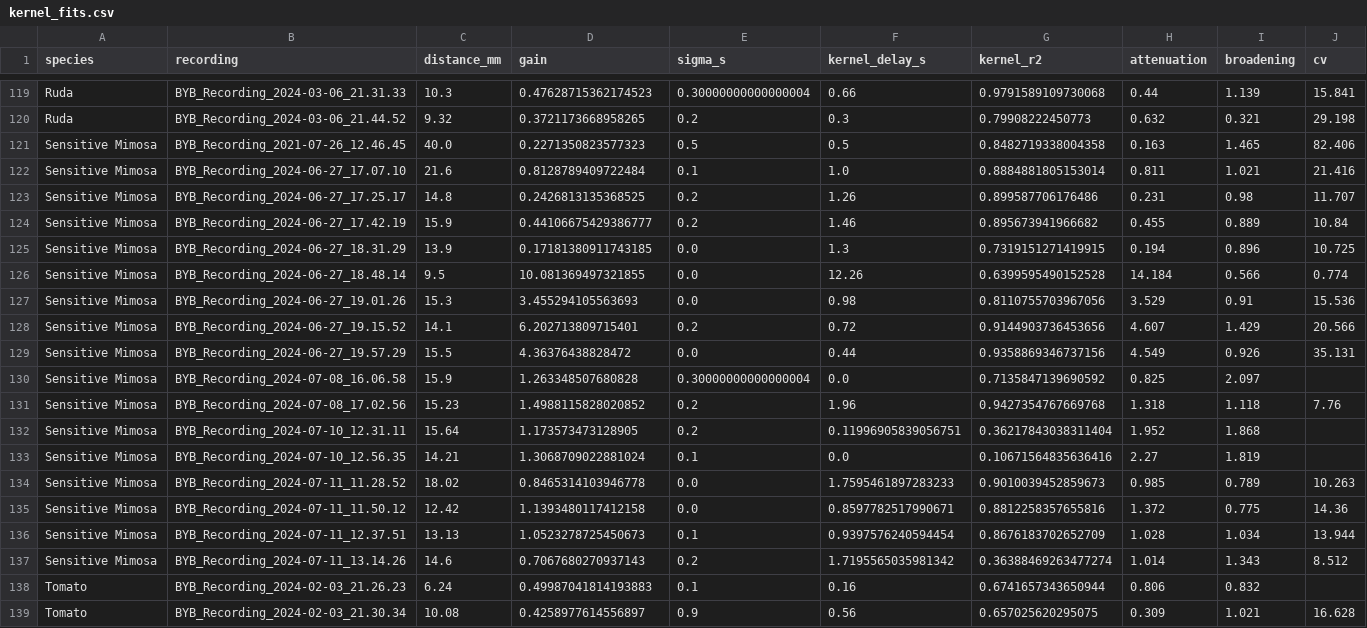
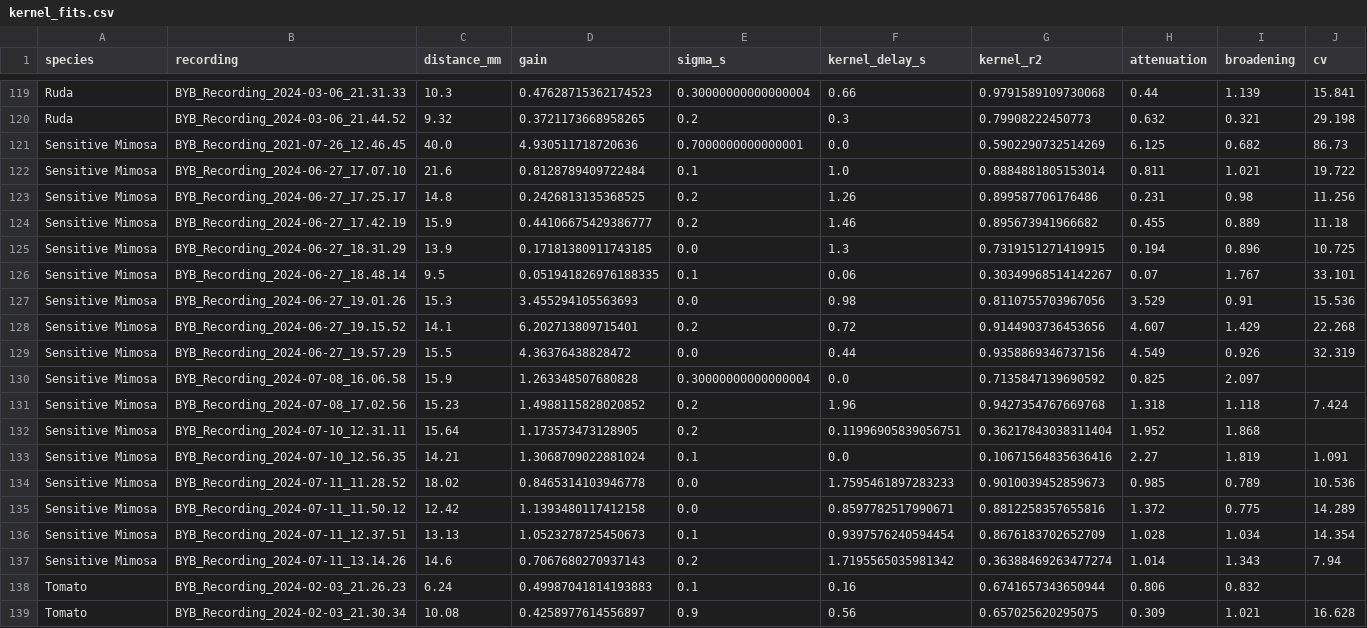
Before and after one commit to ETigerschuss/conduction-velocity-plants, a CSV file: results/kernel_fits.csv, drawn as a sheet; only a part is shown, gaps mark what is left out; the diff covers the shown part only.

```diff
--- a/results/kernel_fits.csv
+++ b/results/kernel_fits.csv
@@ -120,19 +120,19 @@ Ruda,BYB_Recording_2024-03-06_21.31.33,10.3,0.47628715362174523,0.30000000000000
 Ruda,BYB_Recording_2024-03-06_21.44.52,9.32,0.3721173668958265,0.2,0.3,0.79908222450773,0.632,0.321,29.198
-Sensitive Mimosa,BYB_Recording_2021-07-26_12.46.45,40.0,0.2271350823577323,0.5,0.5,0.8482719338004358,0.163,1.465,82.406
-Sensitive Mimosa,BYB_Recording_2024-06-27_17.07.10,21.6,0.8128789409722484,0.1,1.0,0.8884881805153014,0.811,1.021,21.416
-Sensitive Mimosa,BYB_Recording_2024-06-27_17.25.17,14.8,0.2426813135368525,0.2,1.26,0.899587706176486,0.231,0.98,11.707
-Sensitive Mimosa,BYB_Recording_2024-06-27_17.42.19,15.9,0.44106675429386777,0.2,1.46,0.895673941966682,0.455,0.889,10.84
+Sensitive Mimosa,BYB_Recording_2021-07-26_12.46.45,40.0,4.930511718720636,0.7000000000000001,0.0,0.5902290732514269,6.125,0.682,86.73
+Sensitive Mimosa,BYB_Recording_2024-06-27_17.07.10,21.6,0.8128789409722484,0.1,1.0,0.8884881805153014,0.811,1.021,19.722
+Sensitive Mimosa,BYB_Recording_2024-06-27_17.25.17,14.8,0.2426813135368525,0.2,1.26,0.899587706176486,0.231,0.98,11.256
+Sensitive Mimosa,BYB_Recording_2024-06-27_17.42.19,15.9,0.44106675429386777,0.2,1.46,0.895673941966682,0.455,0.889,11.18
 Sensitive Mimosa,BYB_Recording_2024-06-27_18.31.29,13.9,0.17181380911743185,0.0,1.3,0.7319151271419915,0.194,0.896,10.725
-Sensitive Mimosa,BYB_Recording_2024-06-27_18.48.14,9.5,10.081369497321855,0.0,12.26,0.6399595490152528,14.184,0.566,0.774
+Sensitive Mimosa,BYB_Recording_2024-06-27_18.48.14,9.5,0.051941826976188335,0.1,0.06,0.30349968514142267,0.07,1.767,33.101
 Sensitive Mimosa,BYB_Recording_2024-06-27_19.01.26,15.3,3.455294105563693,0.0,0.98,0.8110755703967056,3.529,0.91,15.536
-Sensitive Mimosa,BYB_Recording_2024-06-27_19.15.52,14.1,6.202713809715401,0.2,0.72,0.9144903736453656,4.607,1.429,20.566
-Sensitive Mimosa,BYB_Recording_2024-06-27_19.57.29,15.5,4.36376438828472,0.0,0.44,0.9358869346737156,4.549,0.926,35.131
+Sensitive Mimosa,BYB_Recording_2024-06-27_19.15.52,14.1,6.202713809715401,0.2,0.72,0.9144903736453656,4.607,1.429,22.268
+Sensitive Mimosa,BYB_Recording_2024-06-27_19.57.29,15.5,4.36376438828472,0.0,0.44,0.9358869346737156,4.549,0.926,32.319
 Sensitive Mimosa,BYB_Recording_2024-07-08_16.06.58,15.9,1.263348507680828,0.30000000000000004,0.0,0.7135847139690592,0.825,2.097,
-Sensitive Mimosa,BYB_Recording_2024-07-08_17.02.56,15.23,1.4988115828020852,0.2,1.96,0.9427354767669768,1.318,1.118,7.76
+Sensitive Mimosa,BYB_Recording_2024-07-08_17.02.56,15.23,1.4988115828020852,0.2,1.96,0.9427354767669768,1.318,1.118,7.424
 Sensitive Mimosa,BYB_Recording_2024-07-10_12.31.11,15.64,1.173573473128905,0.2,0.11996905839056751,0.36217843038311404,1.952,1.868,
-Sensitive Mimosa,BYB_Recording_2024-07-10_12.56.35,14.21,1.3068709022881024,0.1,0.0,0.10671564835636416,2.27,1.819,
-Sensitive Mimosa,BYB_Recording_2024-07-11_11.28.52,18.02,0.8465314103946778,0.0,1.7595461897283233,0.9010039452859673,0.985,0.789,10.263
-Sensitive Mimosa,BYB_Recording_2024-07-11_11.50.12,12.42,1.1393480117412158,0.0,0.8597782517990671,0.8812258357655816,1.372,0.775,14.36
-Sensitive Mimosa,BYB_Recording_2024-07-11_12.37.51,13.13,1.0523278725450673,0.1,0.9397576240594454,0.8676183702652709,1.028,1.034,13.944
-Sensitive Mimosa,BYB_Recording_2024-07-11_13.14.26,14.6,0.7067680270937143,0.2,1.7195565035981342,0.36388469263477274,1.014,1.343,8.512
+Sensitive Mimosa,BYB_Recording_2024-07-10_12.56.35,14.21,1.3068709022881024,0.1,0.0,0.10671564835636416,2.27,1.819,1.091
+Sensitive Mimosa,BYB_Recording_2024-07-11_11.28.52,18.02,0.8465314103946778,0.0,1.7595461897283233,0.9010039452859673,0.985,0.789,10.536
+Sensitive Mimosa,BYB_Recording_2024-07-11_11.50.12,12.42,1.1393480117412158,0.0,0.8597782517990671,0.8812258357655816,1.372,0.775,14.289
+Sensitive Mimosa,BYB_Recording_2024-07-11_12.37.51,13.13,1.0523278725450673,0.1,0.9397576240594454,0.8676183702652709,1.028,1.034,14.354
+Sensitive Mimosa,BYB_Recording_2024-07-11_13.14.26,14.6,0.7067680270937143,0.2,1.7195565035981342,0.36388469263477274,1.014,1.343,7.94
 Tomato,BYB_Recording_2024-02-03_21.26.23,6.24,0.49987041814193883,0.1,0.16,0.6741657343650944,0.806,0.832,
```
Also changed, not shown: 1 added row and 42 edited cells elsewhere in this file, results/species_parameters.csv, 27 other files.
